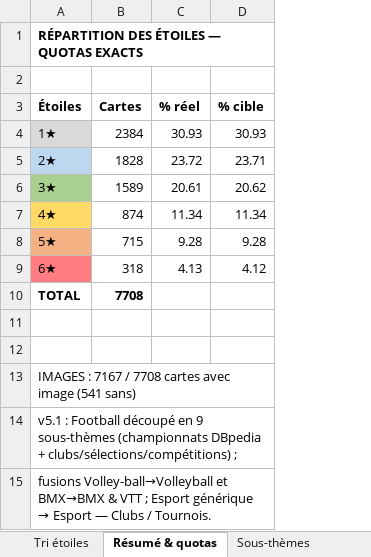
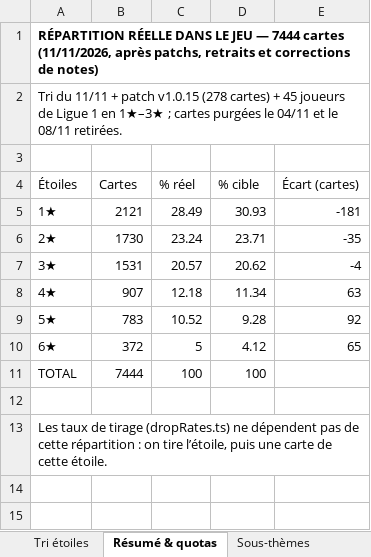
Before and after one commit to TOMT0MTOMT0M/cardgamepriv, an Excel workbook: donnees/tri-etoiles/Tri-etoiles-sport_2.xlsx, sheet Résumé & quotas, drawn as a sheet; values as stored, in another font and other column widths than the file's, no borders; charts and pictures not drawn; removed rows and columns are numbered as before the commit, all else as after; the diff names each change by its address in the sheet, - before the commit and + after, or states it on an @@ line.

```diff
--- a/donnees/tri-etoiles/Tri-etoiles-sport_2.xlsx (sheet Résumé & quotas)
+++ b/donnees/tri-etoiles/Tri-etoiles-sport_2.xlsx (sheet Résumé & quotas)
+column E (Écart (cartes)), rows 5-10: -181 | -35 | -4 | 63 | 92 | 65
-A1 (Étoiles): RÉPARTITION DES ÉTOILES — QUOTAS EXACTS
+A1 (Étoiles): RÉPARTITION RÉELLE DANS LE JEU — 7444 cartes (11/11/2026, après patchs, retraits et corrections de notes)
+row 2: Tri du 11/11 + patch v1.0.15 (278 cartes) + 45 joueurs de Ligue 1 en 1★–3★ ; cartes purgées le 04/11 et le 08/11 retirées.
-A4:D4 bold: on
+A4:D4 bold: off
-A5 fill: #D9D9D9
+A5 fill: none
-B5 (Cartes): 2384
+B5 (Cartes): 2121
-C5 (% réel): 30.93
+C5 (% réel): 28.49
-A6 fill: #BDD7EE
+A6 fill: none
-B6 (Cartes): 1828
+B6 (Cartes): 1730
-C6 (% réel): 23.72
+C6 (% réel): 23.24
-A7 fill: #A9D08E
+A7 fill: none
-B7 (Cartes): 1589
+B7 (Cartes): 1531
-C7 (% réel): 20.61
+C7 (% réel): 20.57
-A8 fill: #FFD966
+A8 fill: none
-B8 (Cartes): 874
+B8 (Cartes): 907
-C8 (% réel): 11.34
+C8 (% réel): 12.18
-A9 fill: #F4B183
+A9 fill: none
-B9 (Cartes): 715
+B9 (Cartes): 783
-C9 (% réel): 9.28
+C9 (% réel): 10.52
-A10 fill: #FF7C80
+A10 fill: none
-B10 (Cartes): 318
+B10 (Cartes): 372
-C10 (% réel): 4.13
+C10 (% réel): 5
-A11:B11 bold: on
+A11:B11 bold: off
-B11 (Cartes): 7708
+B11 (Cartes): 7444
-C11 (% réel): (empty)
+C11 (% réel): 100
-D11 (% cible): (empty)
+D11 (% cible): 100
-row 12: (empty)
-A13 (Étoiles): IMAGES : 7167 / 7708 cartes avec image (541 sans)
+A13 (Étoiles): Les taux de tirage (dropRates.ts) ne dépendent pas de cette répartition : on tire l’étoile, puis une carte de cette étoile.
-row 14: v5.1 : Football découpé en 9 sous-thèmes (championnats DBpedia + clubs/sélections/compétitions) ;
-row 15: fusions Volley-ball→Volleyball et BMX→BMX & VTT ; Esport générique → Esport — Clubs / Tournois.
```
Also changed, not shown: sheet Sous-thèmes, charts or pictures, donnees/tri-etoiles/Tri-etoiles-monde_3.xlsx, 14 other files.
